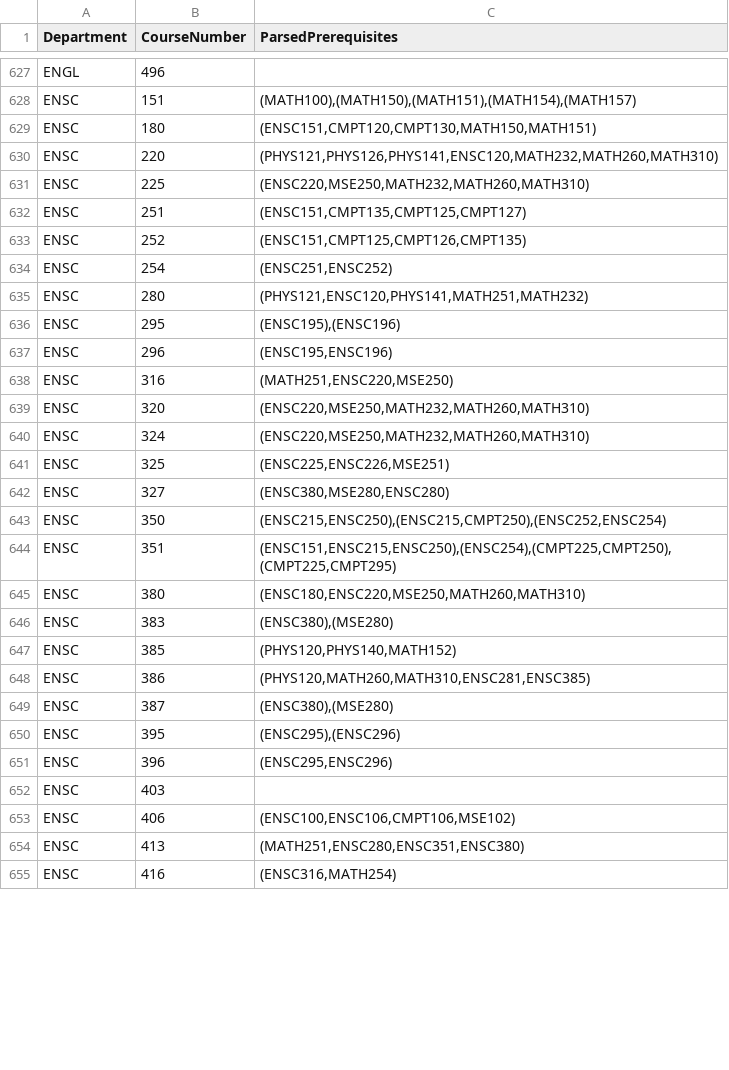
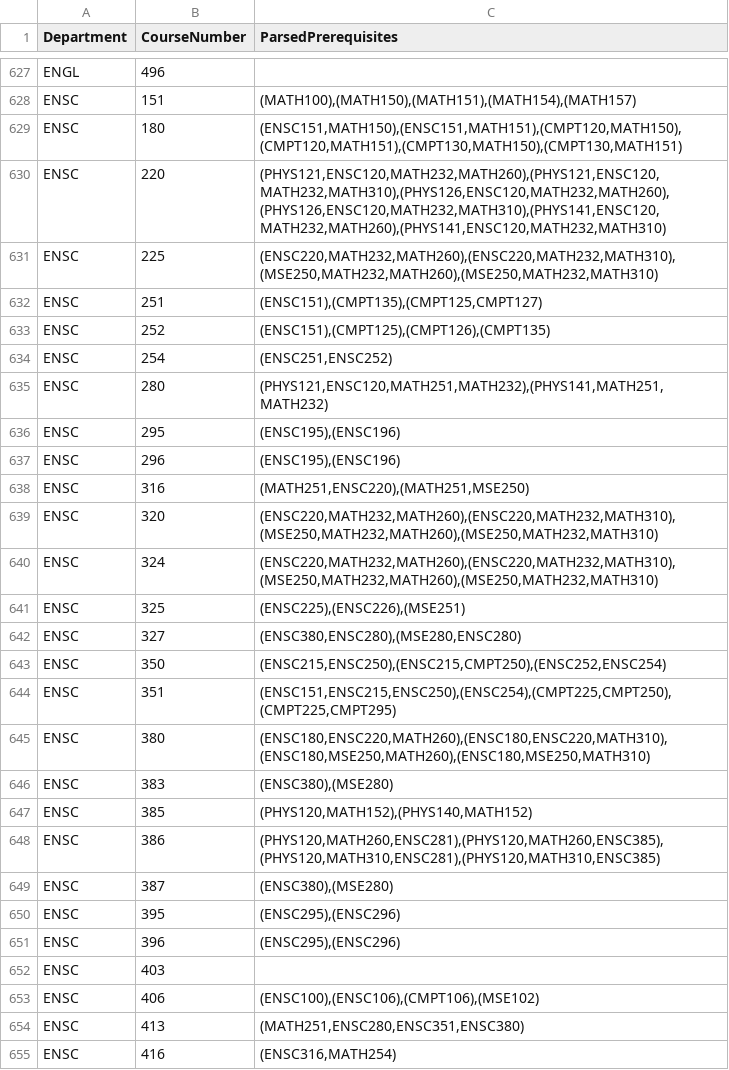
Before and after one commit to calbertan/SFU-Courses-Prerequisite, a CSV file: getting_data/sfu_prereq.csv, drawn as a sheet; only a part is shown, gaps mark what is left out; the diff covers the shown part only.

```diff
--- a/getting_data/sfu_prereq.csv
+++ b/getting_data/sfu_prereq.csv
@@ -628,27 +628,27 @@ ENGL,496,""
 ENSC,151,"(MATH100),(MATH150),(MATH151),(MATH154),(MATH157)"
-ENSC,180,"(ENSC151,CMPT120,CMPT130,MATH150,MATH151)"
-ENSC,220,"(PHYS121,PHYS126,PHYS141,ENSC120,MATH232,MATH260,MATH310)"
-ENSC,225,"(ENSC220,MSE250,MATH232,MATH260,MATH310)"
-ENSC,251,"(ENSC151,CMPT135,CMPT125,CMPT127)"
-ENSC,252,"(ENSC151,CMPT125,CMPT126,CMPT135)"
+ENSC,180,"(ENSC151,MATH150),(ENSC151,MATH151),(CMPT120,MATH150),(CMPT120,MATH151),(CMPT130,MATH150),(CMPT130,MATH151)"
+ENSC,220,"(PHYS121,ENSC120,MATH232,MATH260),(PHYS121,ENSC120,MATH232,MATH310),(PHYS126,ENSC120,MATH232,MATH260),(PHYS126,ENSC120,MATH232,MATH310),(PHYS141,ENSC120,MATH232,MATH260),(PHYS141,ENSC120,MATH232,MATH310)"
+ENSC,225,"(ENSC220,MATH232,MATH260),(ENSC220,MATH232,MATH310),(MSE250,MATH232,MATH260),(MSE250,MATH232,MATH310)"
+ENSC,251,"(ENSC151),(CMPT135),(CMPT125,CMPT127)"
+ENSC,252,"(ENSC151),(CMPT125),(CMPT126),(CMPT135)"
 ENSC,254,"(ENSC251,ENSC252)"
-ENSC,280,"(PHYS121,ENSC120,PHYS141,MATH251,MATH232)"
+ENSC,280,"(PHYS121,ENSC120,MATH251,MATH232),(PHYS141,MATH251,MATH232)"
 ENSC,295,"(ENSC195),(ENSC196)"
-ENSC,296,"(ENSC195,ENSC196)"
-ENSC,316,"(MATH251,ENSC220,MSE250)"
-ENSC,320,"(ENSC220,MSE250,MATH232,MATH260,MATH310)"
-ENSC,324,"(ENSC220,MSE250,MATH232,MATH260,MATH310)"
-ENSC,325,"(ENSC225,ENSC226,MSE251)"
-ENSC,327,"(ENSC380,MSE280,ENSC280)"
+ENSC,296,"(ENSC195),(ENSC196)"
+ENSC,316,"(MATH251,ENSC220),(MATH251,MSE250)"
+ENSC,320,"(ENSC220,MATH232,MATH260),(ENSC220,MATH232,MATH310),(MSE250,MATH232,MATH260),(MSE250,MATH232,MATH310)"
+ENSC,324,"(ENSC220,MATH232,MATH260),(ENSC220,MATH232,MATH310),(MSE250,MATH232,MATH260),(MSE250,MATH232,MATH310)"
+ENSC,325,"(ENSC225),(ENSC226),(MSE251)"
+ENSC,327,"(ENSC380,ENSC280),(MSE280,ENSC280)"
 ENSC,350,"(ENSC215,ENSC250),(ENSC215,CMPT250),(ENSC252,ENSC254)"
 ENSC,351,"(ENSC151,ENSC215,ENSC250),(ENSC254),(CMPT225,CMPT250),(CMPT225,CMPT295)"
-ENSC,380,"(ENSC180,ENSC220,MSE250,MATH260,MATH310)"
+ENSC,380,"(ENSC180,ENSC220,MATH260),(ENSC180,ENSC220,MATH310),(ENSC180,MSE250,MATH260),(ENSC180,MSE250,MATH310)"
 ENSC,383,"(ENSC380),(MSE280)"
-ENSC,385,"(PHYS120,PHYS140,MATH152)"
-ENSC,386,"(PHYS120,MATH260,MATH310,ENSC281,ENSC385)"
+ENSC,385,"(PHYS120,MATH152),(PHYS140,MATH152)"
+ENSC,386,"(PHYS120,MATH260,ENSC281),(PHYS120,MATH260,ENSC385),(PHYS120,MATH310,ENSC281),(PHYS120,MATH310,ENSC385)"
 ENSC,387,"(ENSC380),(MSE280)"
 ENSC,395,"(ENSC295),(ENSC296)"
-ENSC,396,"(ENSC295,ENSC296)"
+ENSC,396,"(ENSC295),(ENSC296)"
 ENSC,403,""
-ENSC,406,"(ENSC100,ENSC106,CMPT106,MSE102)"
+ENSC,406,"(ENSC100),(ENSC106),(CMPT106),(MSE102)"
 ENSC,413,"(MATH251,ENSC280,ENSC351,ENSC380)"
```
Also changed, not shown: 166 edited cells elsewhere in this file, sfu_courses_dataset.csv, 3 other files.
